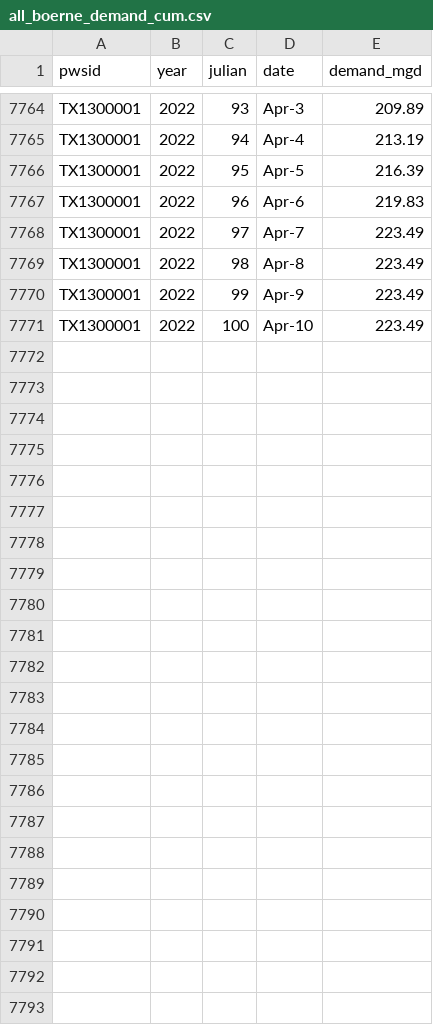
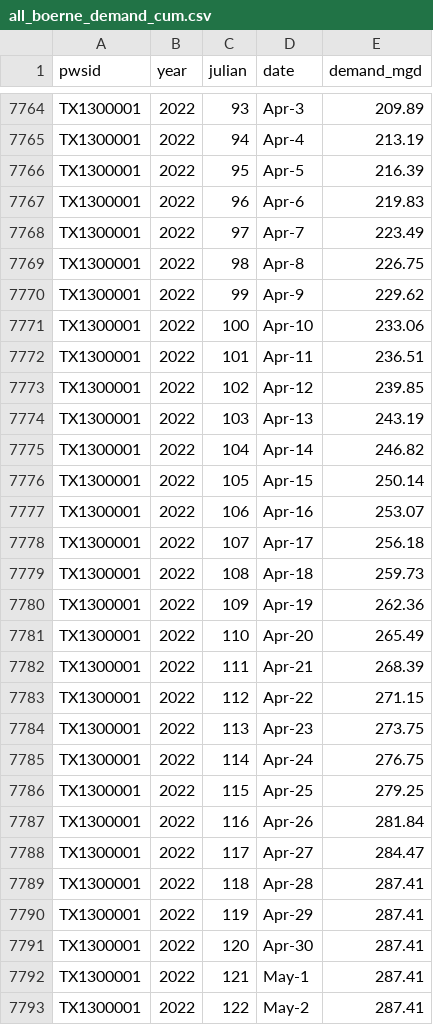
Before and after one commit to BoerneIoW/Boerne-Dashboard, a CSV file: boerne-water-supply/data/demand/all_boerne_demand_cum.csv, drawn as a sheet; only a part is shown, gaps mark what is left out.

```diff
--- a/boerne-water-supply/data/demand/all_boerne_demand_cum.csv
+++ b/boerne-water-supply/data/demand/all_boerne_demand_cum.csv
@@ -7768,4 +7768,26 @@
 "TX1300001",2022,97,"Apr-7",223.49
-"TX1300001",2022,98,"Apr-8",223.49
-"TX1300001",2022,99,"Apr-9",223.49
-"TX1300001",2022,100,"Apr-10",223.49
+"TX1300001",2022,98,"Apr-8",226.75
+"TX1300001",2022,99,"Apr-9",229.62
+"TX1300001",2022,100,"Apr-10",233.06
+"TX1300001",2022,101,"Apr-11",236.51
+"TX1300001",2022,102,"Apr-12",239.85
+"TX1300001",2022,103,"Apr-13",243.19
+"TX1300001",2022,104,"Apr-14",246.82
+"TX1300001",2022,105,"Apr-15",250.14
+"TX1300001",2022,106,"Apr-16",253.07
+"TX1300001",2022,107,"Apr-17",256.18
+"TX1300001",2022,108,"Apr-18",259.73
+"TX1300001",2022,109,"Apr-19",262.36
+"TX1300001",2022,110,"Apr-20",265.49
+"TX1300001",2022,111,"Apr-21",268.39
+"TX1300001",2022,112,"Apr-22",271.15
+"TX1300001",2022,113,"Apr-23",273.75
+"TX1300001",2022,114,"Apr-24",276.75
+"TX1300001",2022,115,"Apr-25",279.25
+"TX1300001",2022,116,"Apr-26",281.84
+"TX1300001",2022,117,"Apr-27",284.47
+"TX1300001",2022,118,"Apr-28",287.41
+"TX1300001",2022,119,"Apr-29",287.41
+"TX1300001",2022,120,"Apr-30",287.41
+"TX1300001",2022,121,"May-1",287.41
+"TX1300001",2022,122,"May-2",287.41
```
Also changed, not shown: boerne-water-supply/data/demand/all_boerne_demand_by_source.csv, boerne-water-supply/data/demand/all_boerne_reclaimed_water.csv, 5 other files.
